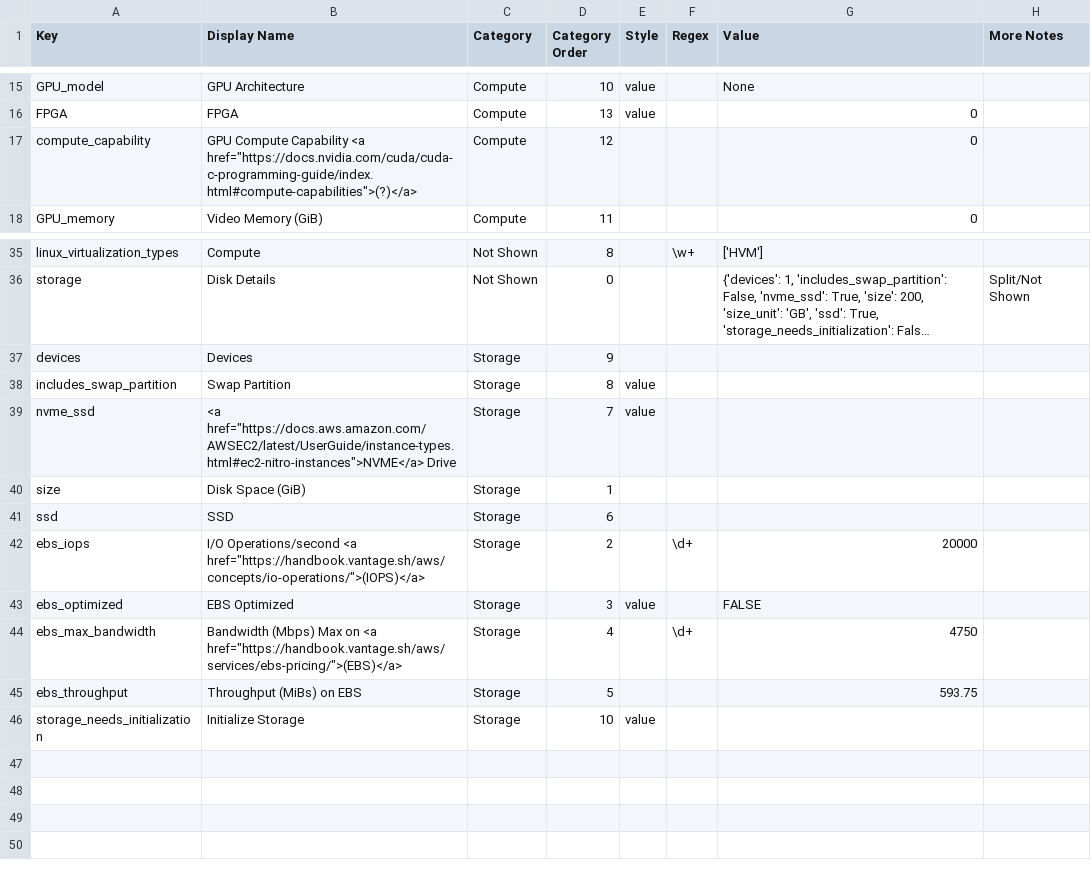
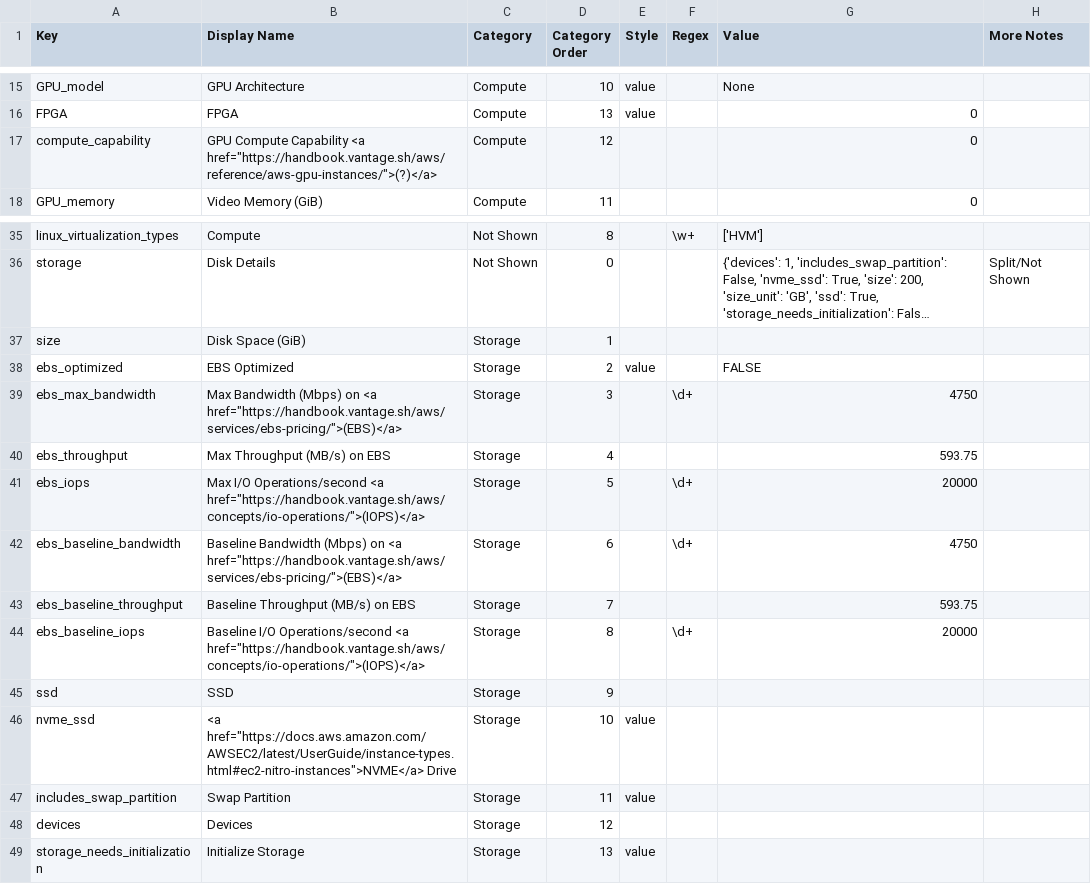
Before and after one commit to vantage-sh/ec2instances.info, a CSV file: meta/service_attributes_ec2.csv, drawn as a sheet; only a part is shown, gaps mark what is left out; long unchanged cells end in …; removed rows and columns are numbered as before the commit, all else as after; the diff names each change by its address in the sheet, - before the commit and + after, or states it on an @@ line.

Commit message:
frontend for ebs baseline, closes #537

```diff
--- a/meta/service_attributes_ec2.csv
+++ b/meta/service_attributes_ec2.csv
-B17 (Display Name): …Capability <a href="https://docs.nvidia.com/cuda/cuda-c-programming-guide/index.html#compute-capabilities">(?)</a>
+B17 (Display Name): …Capability <a href="https://handbook.vantage.sh/aws/reference/aws-gpu-instances/">(?)</a>
-row 37: devices | Devices | Storage | 9
-row 38: includes_swap_partition | Swap Partition | Storage | 8 | value
-row 39: nvme_ssd | <a href="https://docs.aws.amazon.com/AWSEC2/latest/UserGuide/instance-types.html#ec2-nitro-instances">NVME</a> Drive | Storage | 7 | value
-row 41: ssd | SSD | Storage | 6
-row 42: ebs_iops | I/O Operations/second <a href="https://handbook.vantage.sh/aws/concepts/io-operations/">(IOPS)</a> | Storage | 2 |  | \d+ | 20000
-D38 (Category Order): 3
+D38 (Category Order): 2
-B39 (Display Name): Bandwidth (Mbps) Max on <a…
+B39 (Display Name): Max Bandwidth (Mbps) on <a…
-D39 (Category Order): 4
+D39 (Category Order): 3
-B40 (Display Name): Throughput (MiBs) on EBS
+B40 (Display Name): Max Throughput (MB/s) on EBS
-D40 (Category Order): 5
+D40 (Category Order): 4
+row 41: ebs_iops | Max I/O Operations/second <a href="https://handbook.vantage.sh/aws/concepts/io-operations/">(IOPS)</a> | Storage | 5 |  | \d+ | 20000
+row 42: ebs_baseline_bandwidth | Baseline Bandwidth (Mbps) on <a href="https://handbook.vantage.sh/aws/services/ebs-pricing/">(EBS)</a> | Storage | 6 |  | \d+ | 4750
+row 43: ebs_baseline_throughput | Baseline Throughput (MB/s) on EBS | Storage | 7 |  |  | 593.75
+row 44: ebs_baseline_iops | Baseline I/O Operations/second <a href="https://handbook.vantage.sh/aws/concepts/io-operations/">(IOPS)</a> | Storage | 8 |  | \d+ | 20000
+row 45: ssd | SSD | Storage | 9
+row 46: nvme_ssd | <a href="https://docs.aws.amazon.com/AWSEC2/latest/UserGuide/instance-types.html#ec2-nitro-instances">NVME</a> Drive | Storage | 10 | value
+row 47: includes_swap_partition | Swap Partition | Storage | 11 | value
+row 48: devices | Devices | Storage | 12
-D49 (Category Order): 10
+D49 (Category Order): 13
```
Also changed, not shown: 2 other files.
